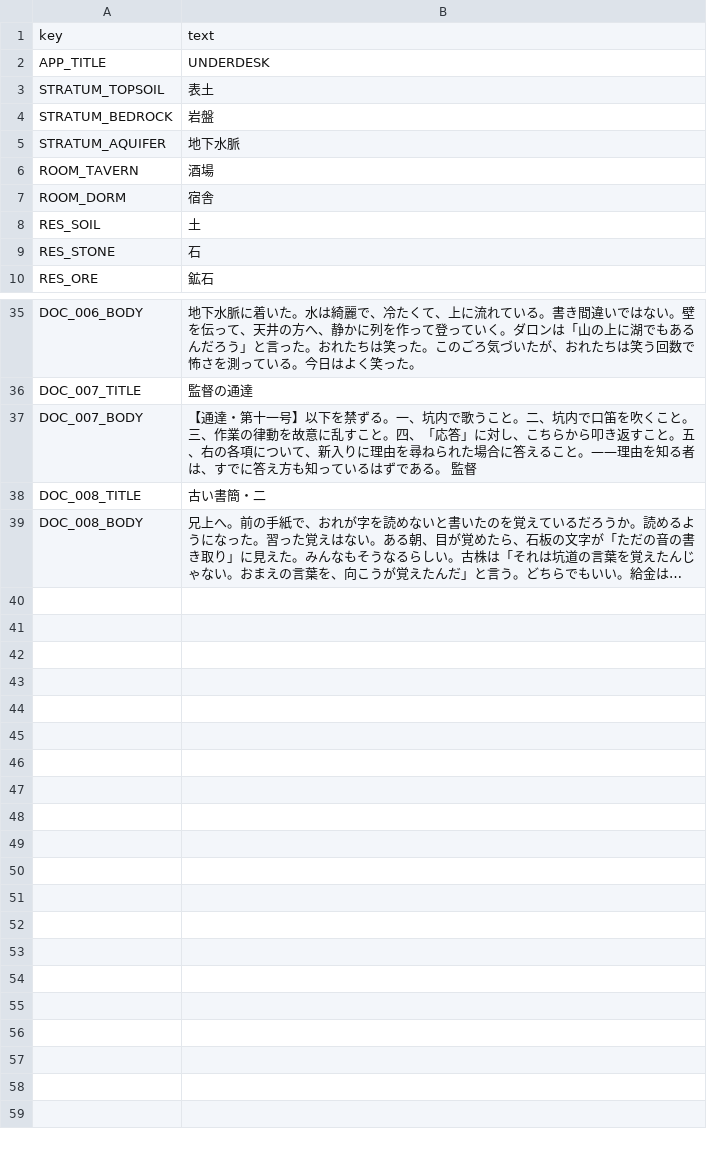
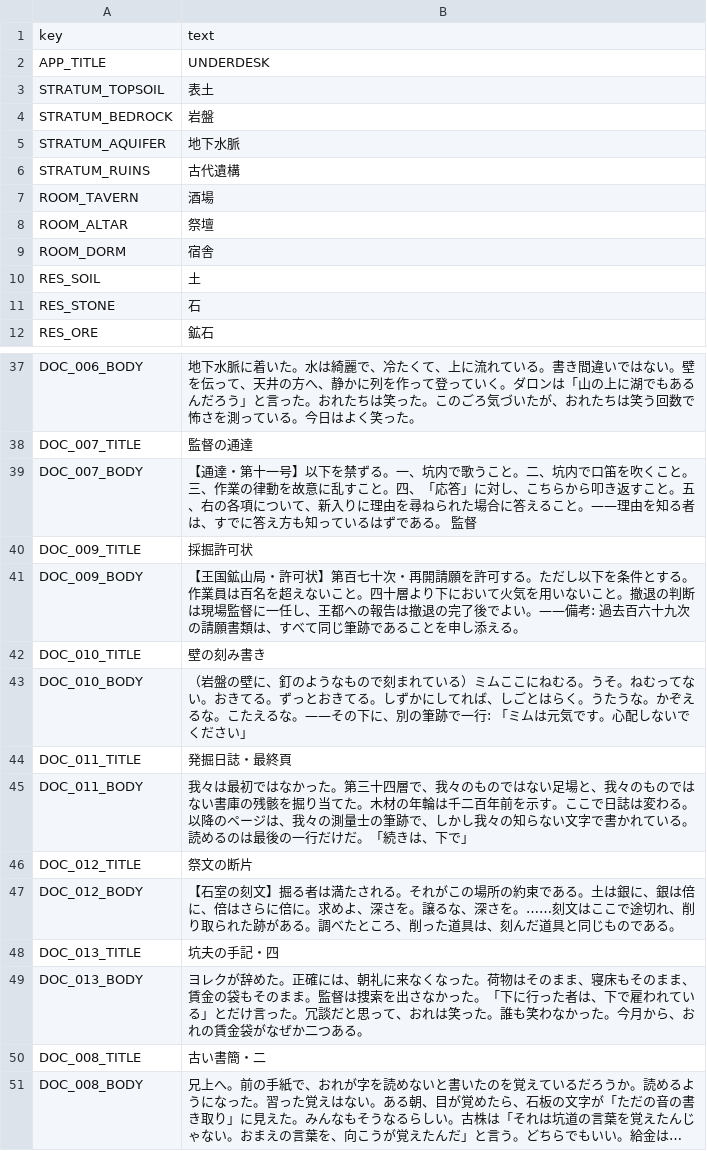
Before and after one commit to jinsei0604/UnderDesk, a CSV file: locale/ja.csv, drawn as a sheet; only a part is shown, gaps mark what is left out; long unchanged cells end in …; the diff names each change by its address in the sheet, - before the commit and + after, or states it on an @@ line.

```diff
--- a/locale/ja.csv
+++ b/locale/ja.csv
+row 6: STRATUM_RUINS | 古代遺構
+row 8: ROOM_ALTAR | 祭壇
+row 40: DOC_009_TITLE | 採掘許可状
+row 41: DOC_009_BODY | 【王国鉱山局・許可状】第百七十次・再開請願を許可する。ただし以下を条件とする。作業員は百名を超えないこと。四十層より下において火気を用いないこと。撤退の判断は現場監督に一任し、王都への報告は撤退の完了後でよい。——備考: 過去百六十九次の請願書類は、すべて同じ筆跡であることを申し添える。
+row 42: DOC_010_TITLE | 壁の刻み書き
+row 43: DOC_010_BODY | （岩盤の壁に、釘のようなもので刻まれている）ミムここにねむる。うそ。ねむってない。おきてる。ずっとおきてる。しずかにしてれば、しごとはらく。うたうな。かぞえるな。こたえるな。——その下に、別の筆跡で一行: 「ミムは元気です。心配しないでください」
+row 44: DOC_011_TITLE | 発掘日誌・最終頁
+row 45: DOC_011_BODY | 我々は最初ではなかった。第三十四層で、我々のものではない足場と、我々のものではない書庫の残骸を掘り当てた。木材の年輪は千二百年前を示す。ここで日誌は変わる。以降のページは、我々の測量士の筆跡で、しかし我々の知らない文字で書かれている。読めるのは最後の一行だけだ。「続きは、下で」
+row 46: DOC_012_TITLE | 祭文の断片
+row 47: DOC_012_BODY | 【石室の刻文】掘る者は満たされる。それがこの場所の約束である。土は銀に、銀は倍に、倍はさらに倍に。求めよ、深さを。譲るな、深さを。……刻文はここで途切れ、削り取られた跡がある。調べたところ、削った道具は、刻んだ道具と同じものである。
+row 48: DOC_013_TITLE | 坑夫の手記・四
+row 49: DOC_013_BODY | ヨレクが辞めた。正確には、朝礼に来なくなった。荷物はそのまま、寝床もそのまま、賃金の袋もそのまま。監督は捜索を出さなかった。「下に行った者は、下で雇われている」とだけ言った。冗談だと思って、おれは笑った。誰も笑わなかった。今月から、おれの賃金袋がなぜか二つある。
```
Also changed, not shown: locale/en.csv, 16 other files.
